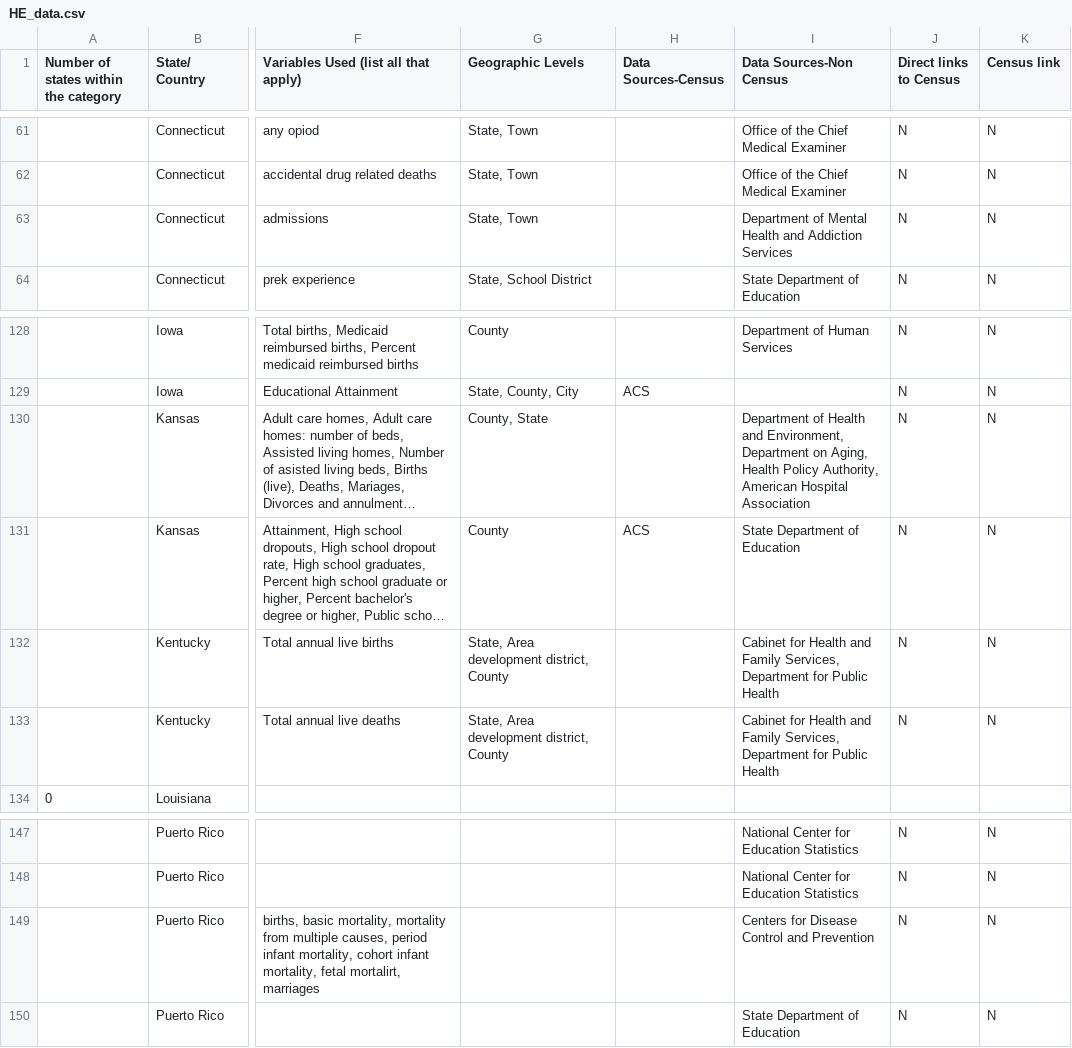
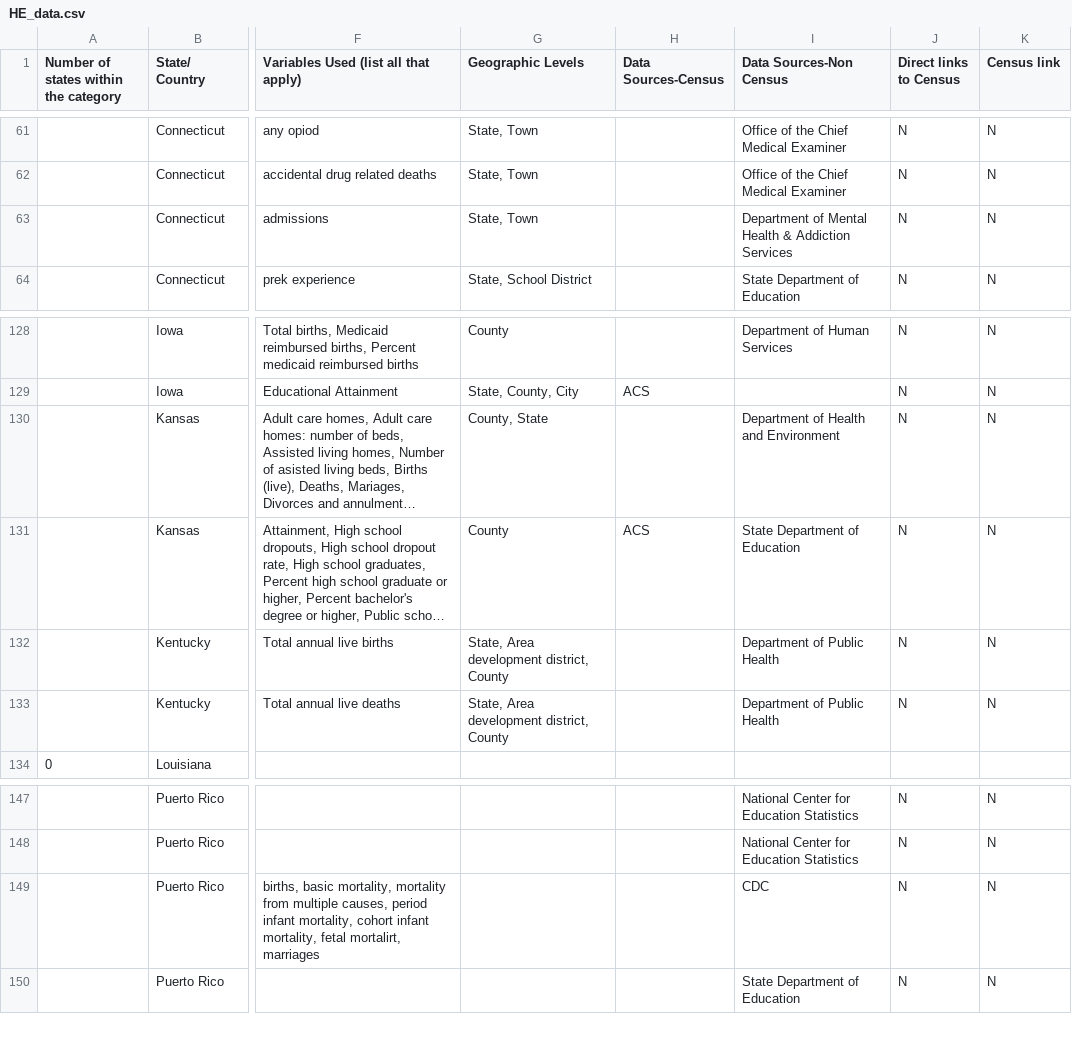
Before and after one commit to DSPG-Young-Scholars-Program/dspg23census, a CSV file: project_website/Finding_Health_and_Education/HE_data.csv, drawn as a sheet; only a part is shown, gaps mark what is left out; long unchanged cells end in …; the diff covers the shown part only; the diff names each change by its address in the sheet, - before the commit and + after, or states it on an @@ line.

```diff
--- a/project_website/Finding_Health_and_Education/HE_data.csv
+++ b/project_website/Finding_Health_and_Education/HE_data.csv
-I63 (Data Sources-Non Census): …Mental Health and Addiction Services
+I63 (Data Sources-Non Census): …Mental Health & Addiction Services
-I130 (Data Sources-Non Census): …Health and Environment, Department on Aging, Health Policy Authority, American Hospital Association
+I130 (Data Sources-Non Census): …Health and Environment
-I132:I133 (Data Sources-Non Census): Cabinet for Health and Family Services, Department for Public Health
+I132:I133 (Data Sources-Non Census): Department of Public Health
-I149 (Data Sources-Non Census): Centers for Disease Control and Prevention
+I149 (Data Sources-Non Census): CDC
```
Also changed, not shown: 20 edited cells elsewhere in this file, 6 other files.
